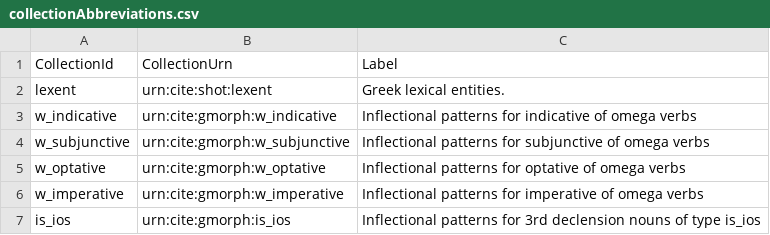
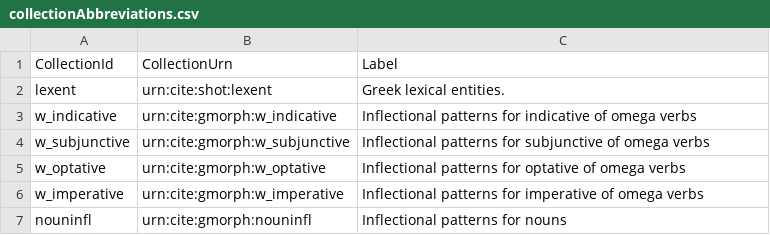
Before and after one commit to neelsmith/greeklang, a CSV file: morphology/src/fst/collectionAbbreviations.csv, drawn as a sheet; removed rows and columns are numbered as before the commit, all else as after; the diff names each change by its address in the sheet, - before the commit and + after, or states it on an @@ line.

```diff
--- a/morphology/src/fst/collectionAbbreviations.csv
+++ b/morphology/src/fst/collectionAbbreviations.csv
-row 7: is_ios | urn:cite:gmorph:is_ios | Inflectional patterns for 3rd declension nouns of type is_ios
+row 7: nouninfl | urn:cite:gmorph:nouninfl | Inflectional patterns for nouns
```
Also changed, not shown: 3 other files.
